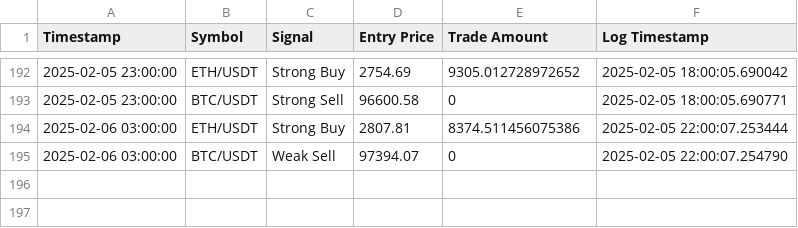
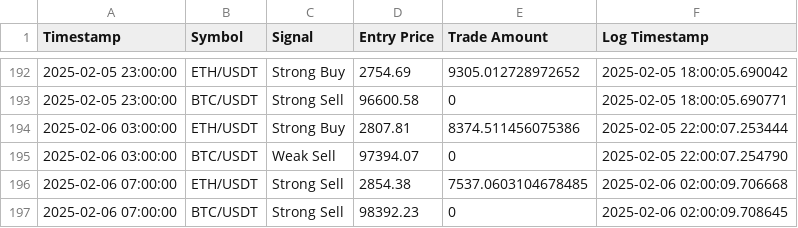
Before and after one commit to bspreston10/BTC-trading-bot, a CSV file: simulated_trades_log.csv, drawn as a sheet; only a part is shown, gaps mark what is left out.

```diff
--- a/simulated_trades_log.csv
+++ b/simulated_trades_log.csv
@@ -195 +195,3 @@ Timestamp,Symbol,Signal,Entry Price,Trade Amount,Log Timestamp
 2025-02-06 03:00:00,BTC/USDT,Weak Sell,97394.07,0,2025-02-05 22:00:07.254790
+2025-02-06 07:00:00,ETH/USDT,Strong Sell,2854.38,7537.0603104678485,2025-02-06 02:00:09.706668
+2025-02-06 07:00:00,BTC/USDT,Strong Sell,98392.23,0,2025-02-06 02:00:09.708645
```
Also changed, not shown: 1 other file.
